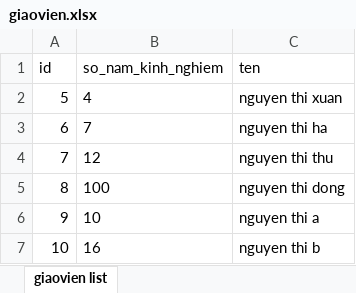
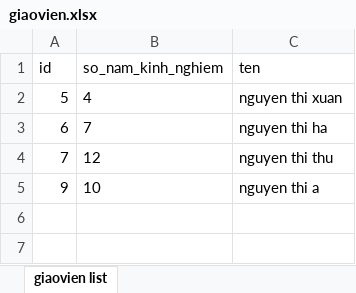
Before and after one commit to ndt0812/crud_QLTH_2, an Excel workbook: src/route/excel/giaovien.xlsx, sheet giaovien list, drawn as a sheet; values as stored, in another font and other column widths than the file's, no borders; the diff names each change by its address in the sheet, - before the commit and + after, or states it on an @@ line.

```diff
--- a/src/route/excel/giaovien.xlsx (sheet giaovien list)
+++ b/src/route/excel/giaovien.xlsx (sheet giaovien list)
-row 5: 8 | 100 | nguyen thi dong
-row 7: 10 | 16 | nguyen thi b
```
Also changed, not shown: src/route/excel/baikiemtra.xlsx, src/route/excel/hocsinh.xlsx, 36 other files.
